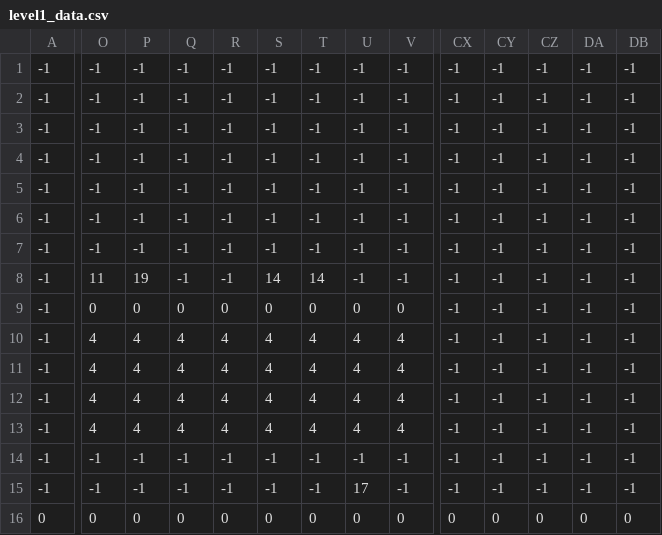
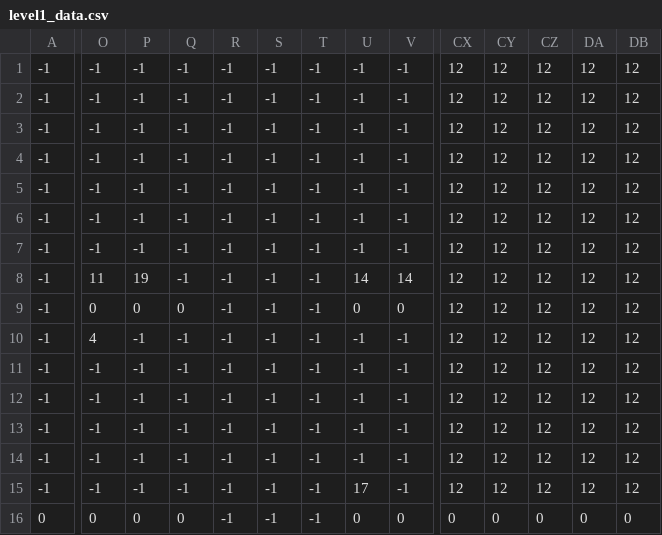
Before and after one commit to cis3296s24/Second_Chance, a CSV file: assets/csvs/level1_data.csv, drawn as a sheet; only a part is shown, gaps mark what is left out; the diff covers the shown part only; the diff names each change by its address in the sheet, - before the commit and + after, or states it on an @@ line.

Commit message:
Add fall gaps and level end barrier

```diff
--- a/assets/csvs/level1_data.csv
+++ b/assets/csvs/level1_data.csv
-CX1:CX15: -1
+CX1:CX15: 12
-CY1:CY15: -1
+CY1:CY15: 12
-CZ1:CZ15: -1
+CZ1:CZ15: 12
-DA1:DA15: -1
+DA1:DA15: 12
-DB1:DB15: -1
+DB1:DB15: 12
-S8: 14
+S8: -1
-T8: 14
+T8: -1
-U8: -1
+U8: 14
-V8: -1
+V8: 14
-R9: 0
+R9: -1
-S9: 0
+S9: -1
-T9: 0
+T9: -1
-P10:P13: 4
+P10:P13: -1
-Q10:Q13: 4
+Q10:Q13: -1
-R10:R13: 4
+R10:R13: -1
-S10:S13: 4
+S10:S13: -1
-T10:T13: 4
+T10:T13: -1
-U10:U13: 4
+U10:U13: -1
-V10:V13: 4
+V10:V13: -1
-O11:O13: 4
+O11:O13: -1
-R16: 0
+R16: -1
-S16: 0
+S16: -1
-T16: 0
+T16: -1
```
Also changed, not shown: 13 edited cells elsewhere in this file.
